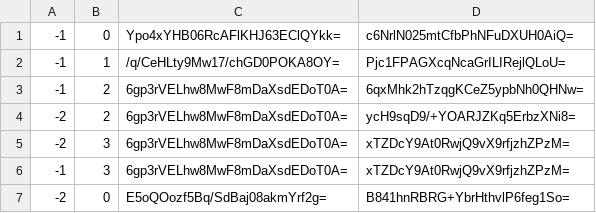
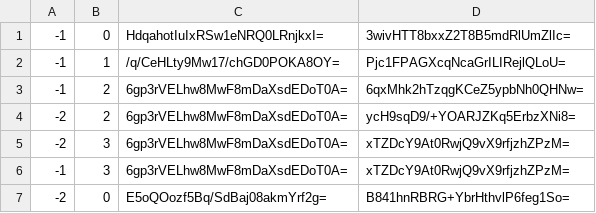
Before and after one commit to Sneezry/mcmapweb, a CSV file: tiles/zoom.-2/metadata/k.-1.0.csv, drawn as a sheet.

```diff
--- a/tiles/zoom.-2/metadata/k.-1.0.csv
+++ b/tiles/zoom.-2/metadata/k.-1.0.csv
@@ -1,2 +1,2 @@
--1,0,Ypo4xYHB06RcAFlKHJ63EClQYkk=,c6NrlN025mtCfbPhNFuDXUH0AiQ=
+-1,0,HdqahotIuIxRSw1eNRQ0LRnjkxI=,3wivHTT8bxxZ2T8B5mdRlUmZlIc=
 -1,1,/q/CeHLty9Mw17/chGD0POKA8OY=,Pjc1FPAGXcqNcaGrILIRejlQLoU=
```
Also changed, not shown: tiles/zoom.-1/metadata/k.-1.0.csv, tiles/zoom.-1/metadata/k.0.0.csv, 20 other files.
